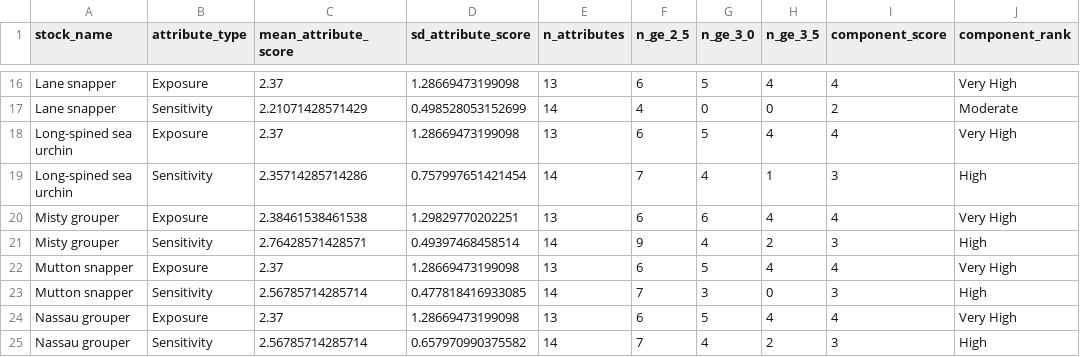
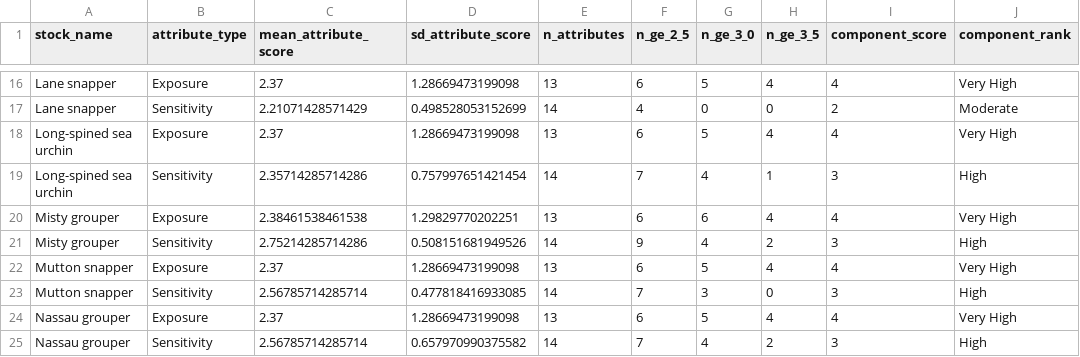
Before and after one commit to holden-harris/Caribbean-CVA, a CSV file: outputs/final-scores-compiled/overall-vulnerability-rankings/component_scores_uscar.csv, drawn as a sheet; only a part is shown, gaps mark what is left out.

```diff
--- a/outputs/final-scores-compiled/overall-vulnerability-rankings/component_scores_uscar.csv
+++ b/outputs/final-scores-compiled/overall-vulnerability-rankings/component_scores_uscar.csv
@@ -20,3 +20,3 @@
 "Misty grouper","Exposure",2.38461538461538,1.29829770202251,13,6,6,4,4,"Very High"
-"Misty grouper","Sensitivity",2.76428571428571,0.49397468458514,14,9,4,2,3,"High"
+"Misty grouper","Sensitivity",2.75214285714286,0.508151681949526,14,9,4,2,3,"High"
 "Mutton snapper","Exposure",2.37,1.28669473199098,13,6,5,4,4,"Very High"
```
Also changed, not shown: outputs/final-scores-compiled/overall-vulnerability-rankings/attribute_means_uscar.csv, 2 other files.
